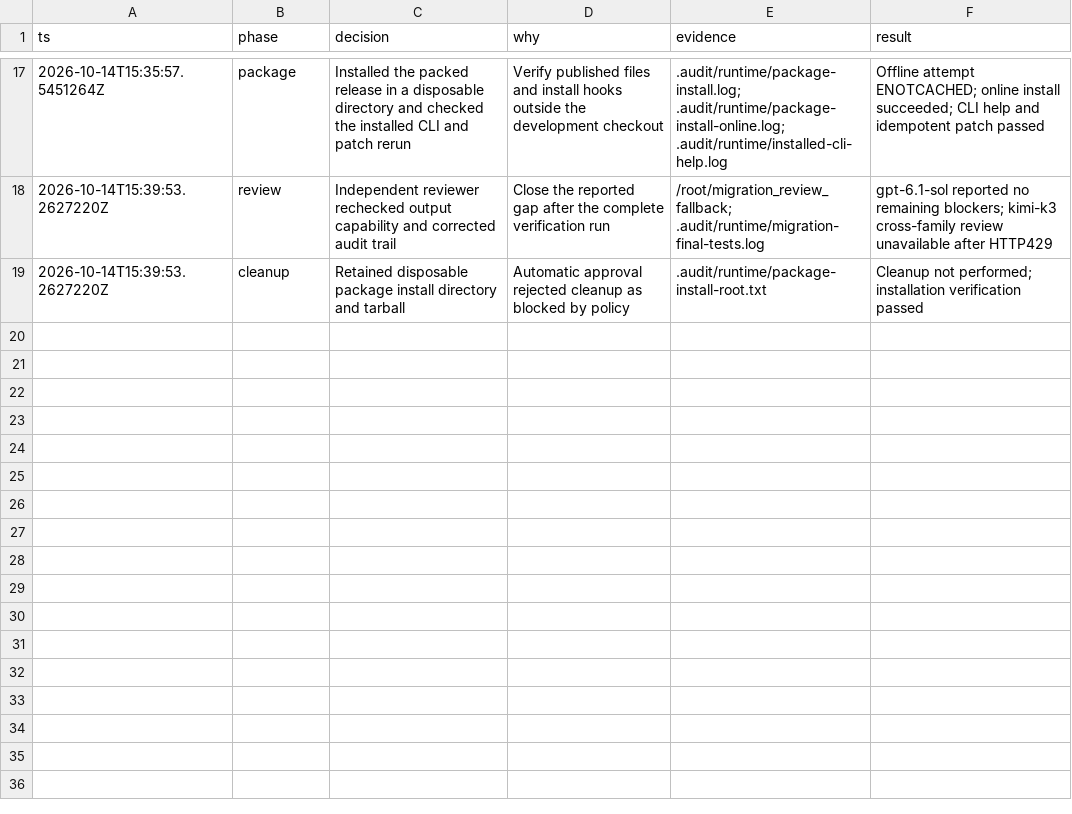
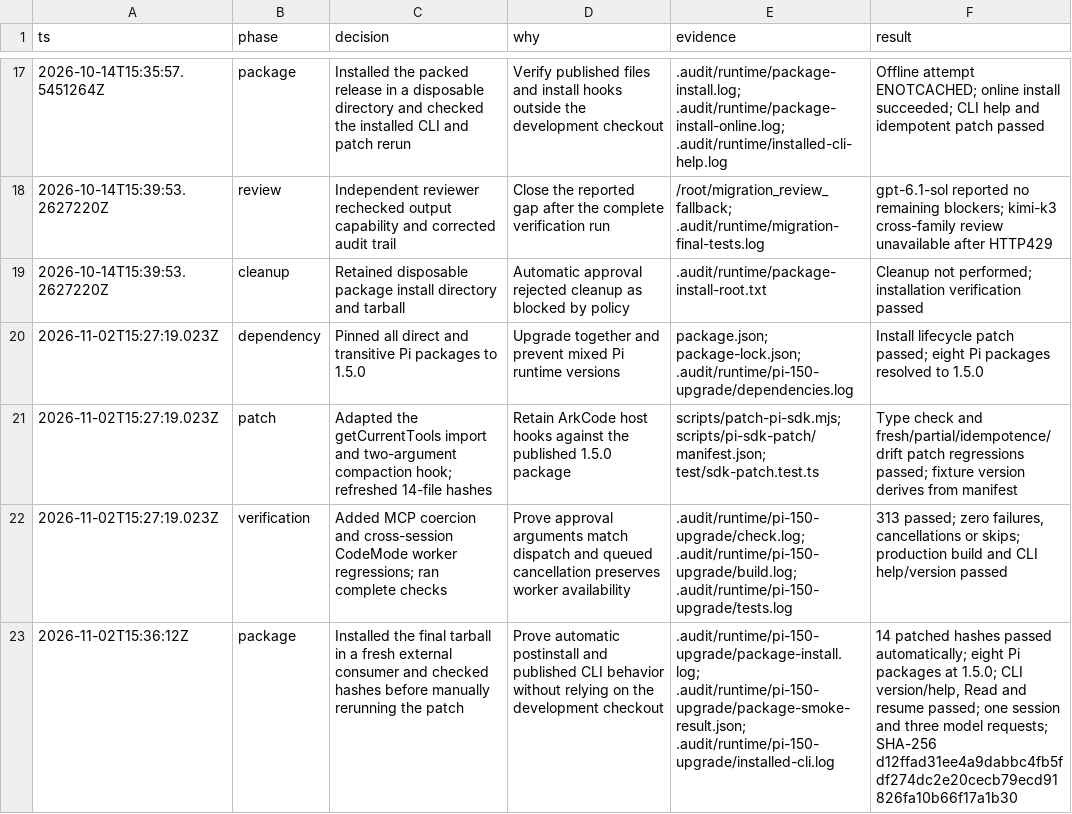
Before and after one commit to Arkzf2/ArkCode, a TSV file: docs/implementation/sdk-migration.tsv, drawn as a sheet; only a part is shown, gaps mark what is left out; the diff names each change by its address in the sheet, - before the commit and + after, or states it on an @@ line.

Commit message:
chore(deps): upgrade Pi SDK to 1.5.0
- Pin all Pi dependencies to 1.5.0 and refresh the lockfile.
- Adapt AgentSession patch anchors and update verified SDK file hashes.
- Cover MCP argument coercion, approvals and shared CodeMode worker slots.
- Document upgrade behavior, compatibility and package verification.

Validation:
- Type check, build and 11 SDK regressions passed against the staged tree.
- The full workspace suite passed all 313 tests during the upgrade.
- Fresh package install, automatic postinstall and CLI Read/resume passed.

```diff
--- a/docs/implementation/sdk-migration.tsv
+++ b/docs/implementation/sdk-migration.tsv
+row 20: 2026-11-02T15:27:19.023Z | dependency | Pinned all direct and transitive Pi packages to 1.5.0 | Upgrade together and prevent mixed Pi runtime versions | package.json; package-lock.json; .audit/runtime/pi-150-upgrade/dependencies.log | Install lifecycle patch passed; eight Pi packages resolved to 1.5.0
+row 21: 2026-11-02T15:27:19.023Z | patch | Adapted the getCurrentTools import and two-argument compaction hook; refreshed 14-file hashes | Retain ArkCode host hooks against the published 1.5.0 package | scripts/patch-pi-sdk.mjs; scripts/pi-sdk-patch/manifest.json; test/sdk-patch.test.ts | Type check and fresh/partial/idempotence/drift patch regressions passed; fixture version derives from manifest
+row 22: 2026-11-02T15:27:19.023Z | verification | Added MCP coercion and cross-session CodeMode worker regressions; ran complete checks | Prove approval arguments match dispatch and queued cancellation preserves worker availability | .audit/runtime/pi-150-upgrade/check.log; .audit/runtime/pi-150-upgrade/build.log; .audit/runtime/pi-150-upgrade/tests.log | 313 passed; zero failures, cancellations or skips; production build and CLI help/version passed
+row 23: 2026-11-02T15:36:12Z | package | Installed the final tarball in a fresh external consumer and checked hashes before manually rerunning the patch | Prove automatic postinstall and published CLI behavior without relying on the development checkout | .audit/runtime/pi-150-upgrade/package-install.log; .audit/runtime/pi-150-upgrade/package-smoke-result.json; .audit/runtime/pi-150-upgrade/installed-cli.log | 14 patched hashes passed automatically; eight Pi packages at 1.5.0; CLI version/help, Read and resume passed; one session and three model requests; SHA-256 d12ffad31ee4a9dabbc4fb5fdf274dc2e20cecb79ecd91826fa10b66f17a1b30
```
Also changed, not shown: 11 other files.
